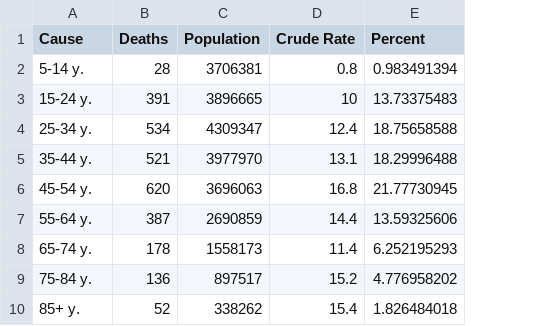
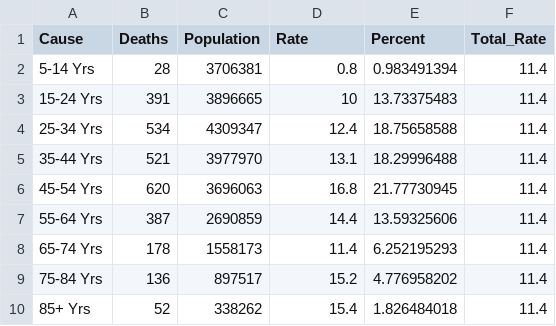
Before and after one commit to elewanto/visual-design-project, a CSV file: data/suicide_data/suicide_age_columbus_1999_2016.csv, drawn as a sheet; the diff names each change by its address in the sheet, - before the commit and + after, or states it on an @@ line.

Commit message:
Add additional pie charts to Suicide

```diff
--- a/data/suicide_data/suicide_age_columbus_1999_2016.csv
+++ b/data/suicide_data/suicide_age_columbus_1999_2016.csv
+column F (Total_Rate), rows 2-10: all 11.4
-D1: Crude Rate
+D1: Rate
-A2 (Cause): 5-14 y.
+A2 (Cause): 5-14 Yrs
-A3 (Cause): 15-24 y.
+A3 (Cause): 15-24 Yrs
-A4 (Cause): 25-34 y.
+A4 (Cause): 25-34 Yrs
-A5 (Cause): 35-44 y.
+A5 (Cause): 35-44 Yrs
-A6 (Cause): 45-54 y.
+A6 (Cause): 45-54 Yrs
-A7 (Cause): 55-64 y.
+A7 (Cause): 55-64 Yrs
-A8 (Cause): 65-74 y.
+A8 (Cause): 65-74 Yrs
-A9 (Cause): 75-84 y.
+A9 (Cause): 75-84 Yrs
-A10 (Cause): 85+ y.
+A10 (Cause): 85+ Yrs
```
Also changed, not shown: 7 other files.
